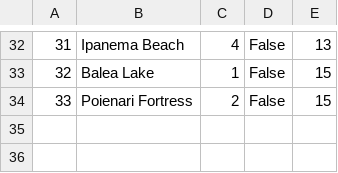
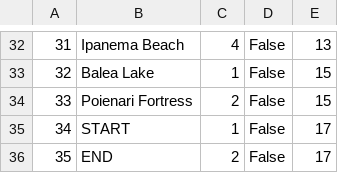
Before and after one commit to mil184/SIMS-tim-B, a CSV file: SIMS-Initial-Project-main/InitialProject/InitialProject/Resources/Data/checkpoints.csv, drawn as a sheet; only a part is shown, gaps mark what is left out.

```diff
--- a/SIMS-Initial-Project-main/InitialProject/InitialProject/Resources/Data/checkpoints.csv
+++ b/SIMS-Initial-Project-main/InitialProject/InitialProject/Resources/Data/checkpoints.csv
@@ -34 +34,3 @@
 33|Poienari Fortress|2|False|15
+34|START|1|False|17
+35|END|2|False|17
```
Also changed, not shown: SIMS-Initial-Project-main/InitialProject/InitialProject/Resources/Data/images.csv, SIMS-Initial-Project-main/InitialProject/InitialProject/Resources/Data/tours.csv, 2 other files.
